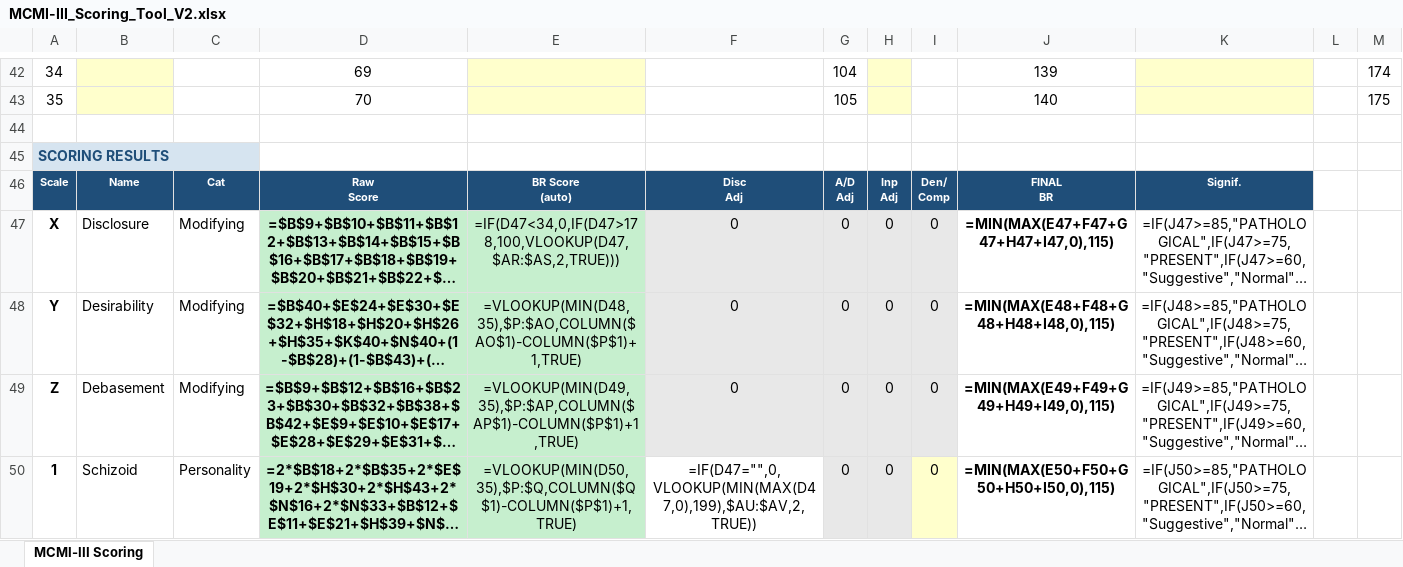
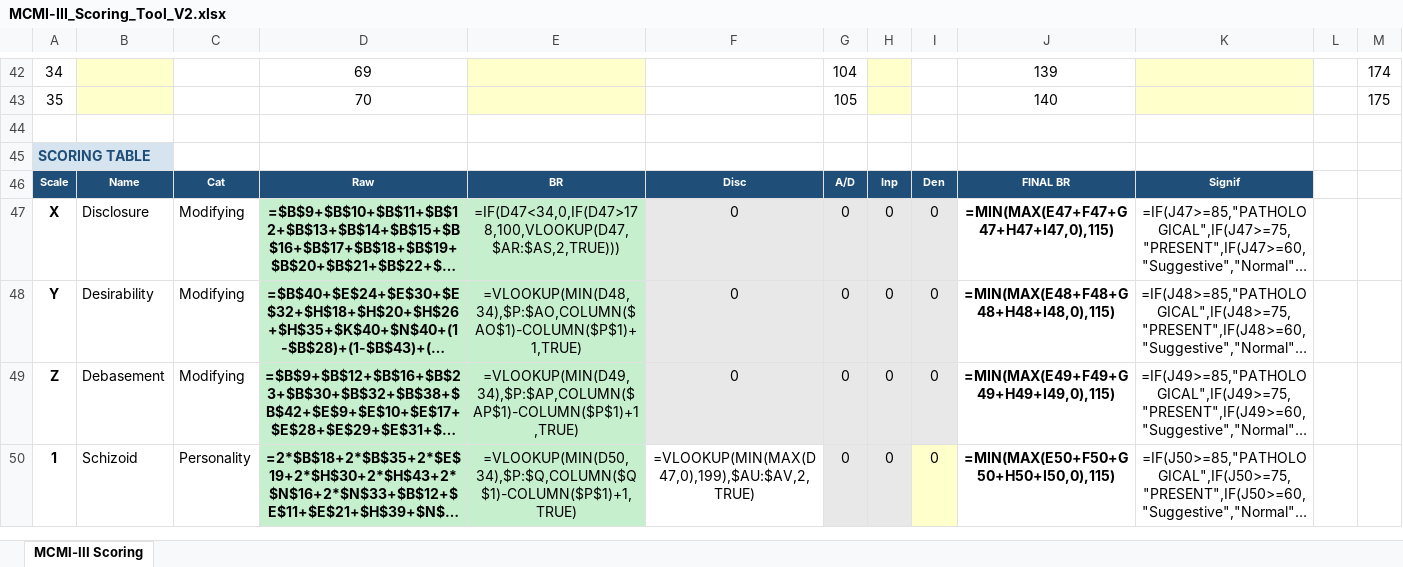
Before and after one commit to tejasdangodra786-byte/Dango-kiro, an Excel workbook: MCMI-III_Scoring_Tool_V2.xlsx, sheet MCMI-III Scoring, drawn as a sheet; only a part is shown, gaps mark what is left out; long unchanged cells end in …; values as stored, in another font and other column widths than the file's, no borders; formulas without a stored value are shown as written; conditional formats not drawn; ↵ is a line break in a cell; the diff covers the shown part only; the diff names each change by its address in the sheet, - before the commit and + after, or states it on an @@ line.

Commit message:
MCMI-III Scoring Tool - FINAL CORRECT version
Exact data transcribed from manual photos:
- Appendix B (pp.181-183): All item keys with correct weights
- Appendix C.1 (pp.186-187): BR tables for all scales
- Appendix C.2 (p.188): Scale X BR table
- Disclosure/A/D adjustment tables verified

Key corrections:
- Scale X = count of ALL 175 items answered TRUE
- Scale Y: True=[32,51,57,59,80,82,88,97,137,172] False=[20,35,40,69,104,112,123,141,142,148,151]
- Scale Z: 33 TRUE items correctly listed
- Scale 1: Proto=[10,27,46,92,105,148,165] Nonproto=[4,38,48,101,142,156,167] False=[32,57]
- Scale 3: Proto=[16,35,45,73,94,108,135,169] Nonproto=[47,56,84,120,133,141,151] False=[82]
- Scale 4: Proto=[12,21,32,51,57,80,88] Nonproto=[10,24,27,48,69,92,99,123,127,174]
- Scale 5: Proto=[5,26,31,67,85,93,144,159] Nonproto=[21,38,57,80,88,116] False=[35,40,47,69,84,86,94,99,141,169]
- Scale 6A: Proto=[17,38,53,101,113,139,166] Nonproto=[7,13,14,21,41,52,93,122,136] False=[172]
- Scale 7: Proto=[2,29,59,82,97,114,137,172] False=[7,14,22,41,53,72,101,139,166]
- Scale B: Proto=[52,77,100,131,152] Nonproto=[14,41,64,93,101,113,122,139,166] FalseProto(w=2)=[23]
- Scale T: Proto=[13,39,66,91,118,136] Nonproto=[7,21,38,41,53,101,113,139]

All verified to match manual photos exactly.

```diff
--- a/MCMI-III_Scoring_Tool_V2.xlsx (sheet MCMI-III Scoring)
+++ b/MCMI-III_Scoring_Tool_V2.xlsx (sheet MCMI-III Scoring)
-A45: SCORING RESULTS
+A45: SCORING TABLE
-D46: Raw ↵ Score
+D46: Raw
-E46: BR Score ↵ (auto)
+E46: BR
-F46: Disc ↵ Adj
+F46: Disc
-G46: A/D ↵ Adj
+G46: A/D
-H46: Inp ↵ Adj
+H46: Inp
-I46: Den/ ↵ Comp
+I46: Den
-J46: FINAL ↵ BR
+J46: FINAL BR
-K46: Signif.
+K46: Signif
-E48: =VLOOKUP(MIN(D48,35),$P:$AO,COLUMN($AO$1)-COLUMN($P$1)+1,TRUE)
+E48: =VLOOKUP(MIN(D48,34),$P:$AO,COLUMN($AO$1)-COLUMN($P$1)+1,TRUE)
-E49: =VLOOKUP(MIN(D49,35),$P:$AP,COLUMN($AP$1)-COLUMN($P$1)+1,TRUE)
+E49: =VLOOKUP(MIN(D49,34),$P:$AP,COLUMN($AP$1)-COLUMN($P$1)+1,TRUE)
-E50: =VLOOKUP(MIN(D50,35),$P:$Q,COLUMN($Q$1)-COLUMN($P$1)+1,TRUE)
+E50: =VLOOKUP(MIN(D50,34),$P:$Q,COLUMN($Q$1)-COLUMN($P$1)+1,TRUE)
-F50: =IF(D47="",0,VLOOKUP(MIN(MAX(D47,0),199),$AU:$AV,2,TRUE))
+F50: =VLOOKUP(MIN(MAX(D47,0),199),$AU:$AV,2,TRUE)
```
Also changed, not shown: 4 added rows, 4 removed rows, 71 edited cells and cell formats elsewhere in this sheet, hidden cells, 1 other file.
